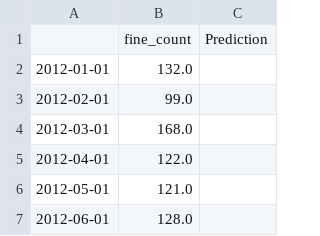
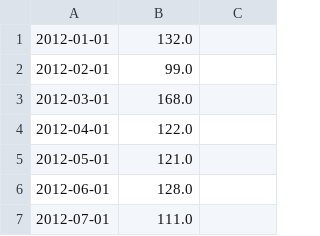
Before and after one commit to alobodanov/parking_data, a CSV file: parkingTicketData/Resources/ai_data/locations/125_village_green_sq.csv, drawn as a sheet; only a part is shown; the shorter side is filled out with more unchanged rows.

Commit message:
added in locations

```diff
--- a/parkingTicketData/Resources/ai_data/locations/125_village_green_sq.csv
+++ b/parkingTicketData/Resources/ai_data/locations/125_village_green_sq.csv
@@ -1,2 +1 @@
-,fine_count,Prediction
 2012-01-01,132.0,
```
Also changed, not shown: parkingTicketData/Resources/ai_data/locations/150_gerrard_west.csv, parkingTicketData/Resources/ai_data/locations/200_king_east.csv, 11 other files.
